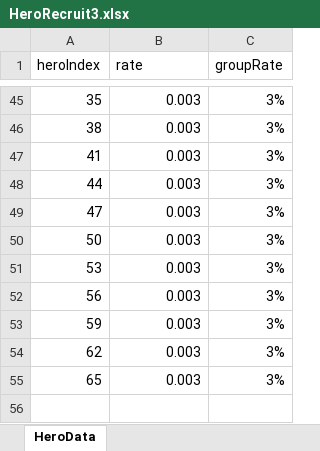
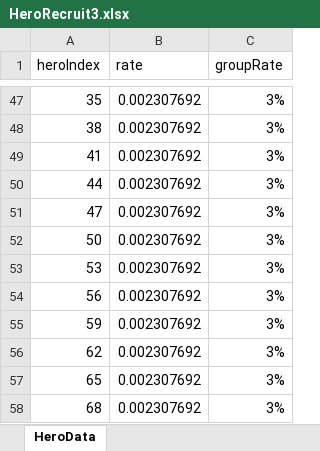
Before and after one commit to zzzz955/JourneyofLords, an Excel workbook: JourneyofLords/Assets/Scripts/GameData/HeroRecruit3.xlsx, sheet HeroData, drawn as a sheet; only a part is shown, gaps mark what is left out; values as stored, in another font and other column widths than the file's, no borders; addresses are those after the commit; the diff covers the shown part only; the diff names each change by its address in the sheet, - before the commit and + after, or states it on an @@ line.

```diff
--- a/JourneyofLords/Assets/Scripts/GameData/HeroRecruit3.xlsx (sheet HeroData)
+++ b/JourneyofLords/Assets/Scripts/GameData/HeroRecruit3.xlsx (sheet HeroData)
-B47:B57 (rate): 0.003
+B47:B57 (rate): 0.002307692
+row 58: 68 | 0.002307692 | 3%
```
Also changed, not shown: 2 added rows and 25 edited cells elsewhere in this sheet, formulas that keep their value, JourneyofLords/Assets/Scripts/GameData/HeroData.xlsx, JourneyofLords/Assets/Scripts/GameData/HeroRecruit2.xlsx, 17 other files.
